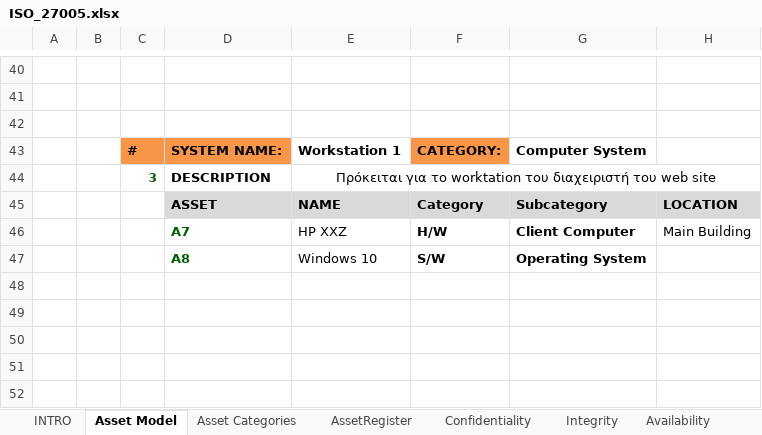
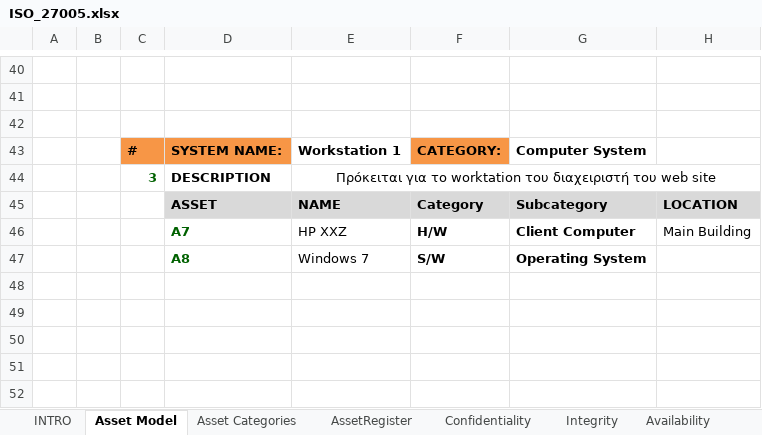
Before and after one commit to ntaouros/Emfasi, an Excel workbook: ISO_27005.xlsx, sheet Asset Model, drawn as a sheet; only a part is shown, gaps mark what is left out; values as stored, in another font and other column widths than the file's, no borders; the diff names each change by its address in the sheet, - before the commit and + after, or states it on an @@ line.

```diff
--- a/ISO_27005.xlsx (sheet Asset Model)
+++ b/ISO_27005.xlsx (sheet Asset Model)
-E47: Windows 10
+E47: Windows 7
```
Also changed, not shown: sheet Integrity, sheet Availability, sheet AssetRegister, sheet Confidentiality, formulas that keep their value.
